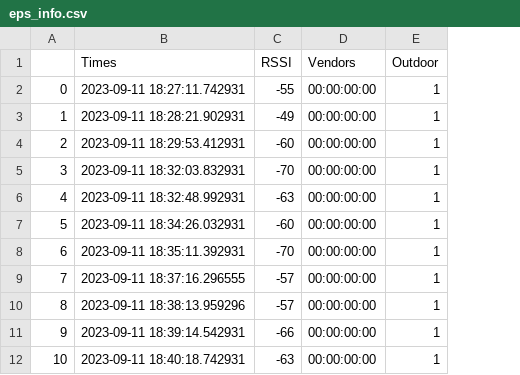
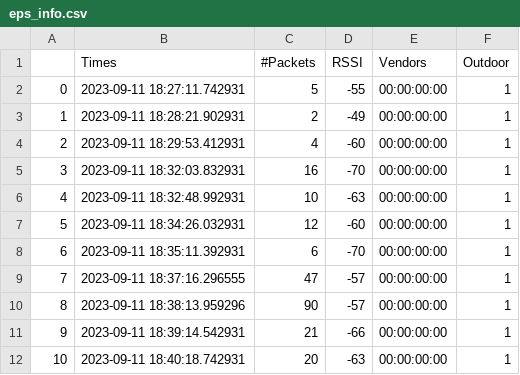
Before and after one commit to dropperai/ProbeRequestGenerator, a CSV file: output/eps_info.csv, drawn as a sheet; only a part is shown; the diff names each change by its address in the sheet, - before the commit and + after, or states it on an @@ line.

Commit message:
update: infos csv for eps computation

```diff
--- a/output/eps_info.csv
+++ b/output/eps_info.csv
+column C (#Packets), rows 2-12: 5 | 2 | 4 | 16 | 10 | 12 | 6 | 47 | 90 | 21 | 20
```
Also changed, not shown: 1 other file.
